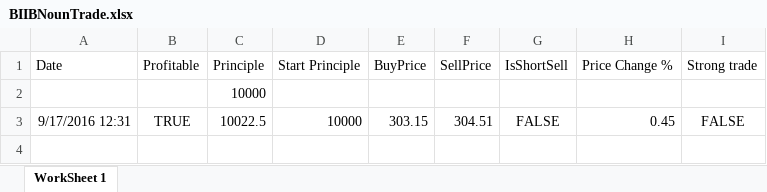
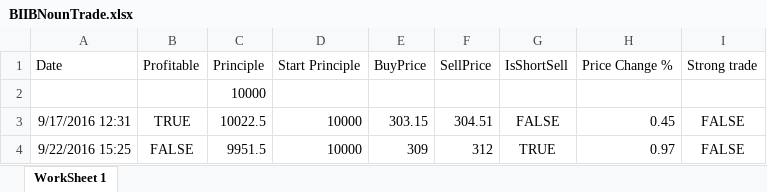
Before and after one commit to adnangumus/StockPredictor, an Excel workbook: StockPredictor/bin/Debug/Packages/Data/Trades/BIIB/BIIBNounTrade.xlsx, sheet WorkSheet 1, drawn as a sheet; values as stored, in another font and other column widths than the file's, no borders; the diff names each change by its address in the sheet, - before the commit and + after, or states it on an @@ line.

Commit message:
traded noticed a bug

```diff
--- a/StockPredictor/bin/Debug/Packages/Data/Trades/BIIB/BIIBNounTrade.xlsx (sheet WorkSheet 1)
+++ b/StockPredictor/bin/Debug/Packages/Data/Trades/BIIB/BIIBNounTrade.xlsx (sheet WorkSheet 1)
+row 4: 9/22/2016 15:25 | FALSE | 9951.5 | 10000 | 309 | 312 | TRUE | 0.97 | FALSE
```
Also changed, not shown: StockPredictor/bin/Debug/Packages/Data/Trades/BIIB/BIIBBagTrade.xlsx, StockPredictor/bin/Debug/Packages/Data/Trades/BIIB/BIIBRandomTrade.xlsx, 29 other files.
